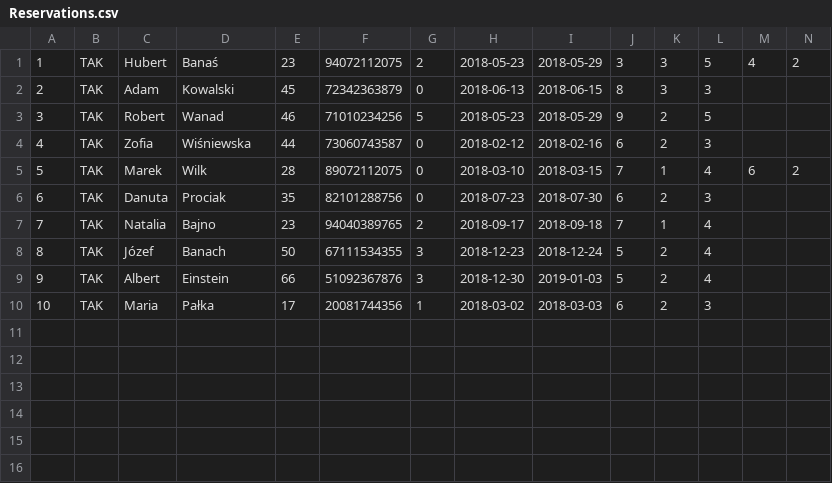
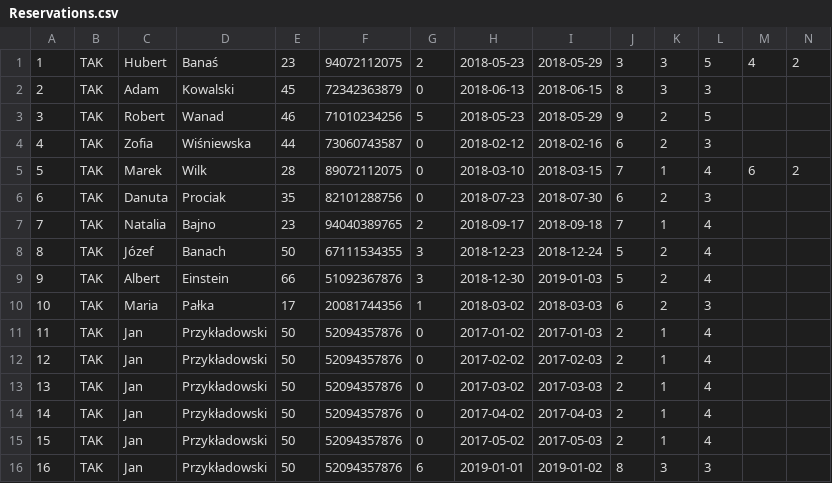
Before and after one commit to PureNihilist/Object-Oriented-Design, a CSV file: Hotel/Reservations.csv, drawn as a sheet; only a part is shown; rows hold the shown columns only; the diff names each change by its address in the sheet, - before the commit and + after, or states it on an @@ line.

```diff
--- a/Hotel/Reservations.csv
+++ b/Hotel/Reservations.csv
+row 11: 11 | TAK | Jan | Przykładowski | 50 | 52094357876 | 0 | 2017-01-02 | 2017-01-03 | 2 | 1 | 4
+row 12: 12 | TAK | Jan | Przykładowski | 50 | 52094357876 | 0 | 2017-02-02 | 2017-02-03 | 2 | 1 | 4
+row 13: 13 | TAK | Jan | Przykładowski | 50 | 52094357876 | 0 | 2017-03-02 | 2017-03-03 | 2 | 1 | 4
+row 14: 14 | TAK | Jan | Przykładowski | 50 | 52094357876 | 0 | 2017-04-02 | 2017-04-03 | 2 | 1 | 4
+row 15: 15 | TAK | Jan | Przykładowski | 50 | 52094357876 | 0 | 2017-05-02 | 2017-05-03 | 2 | 1 | 4
+row 16: 16 | TAK | Jan | Przykładowski | 50 | 52094357876 | 6 | 2019-01-01 | 2019-01-02 | 8 | 3 | 3
```
Also changed, not shown: 22 other files.
